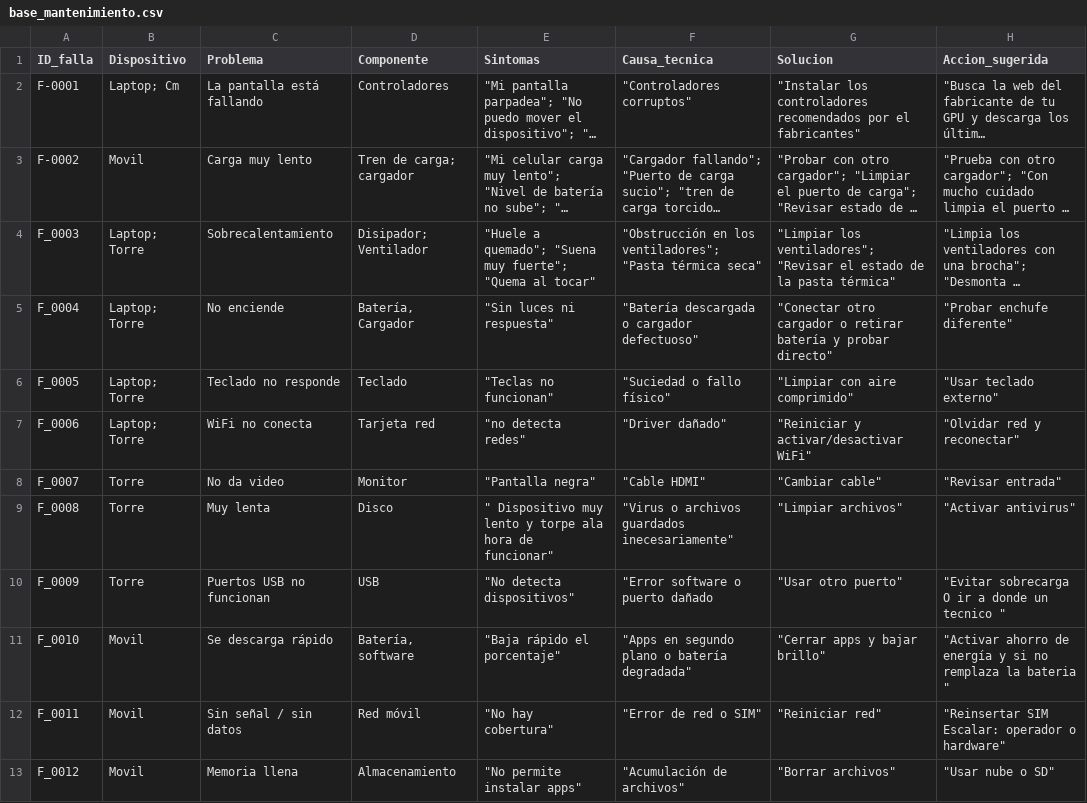
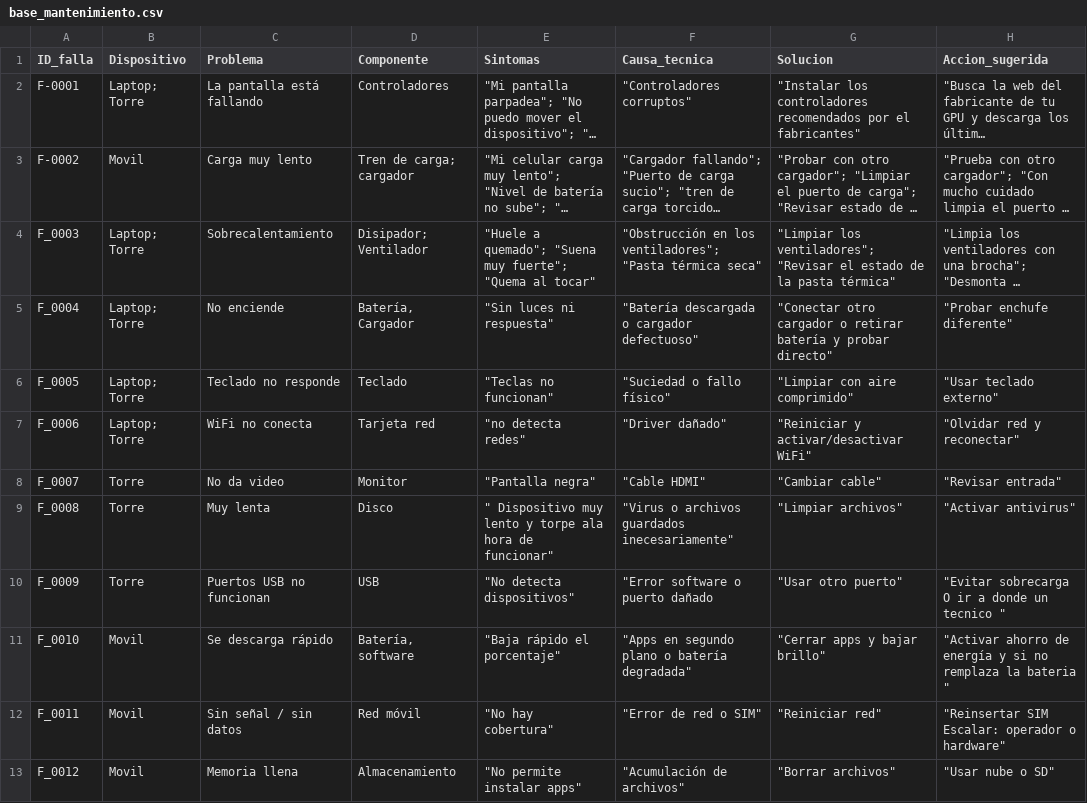
Before and after one commit to SergioJ206/SmartDiag, a CSV file: data/base_mantenimiento.csv, drawn as a sheet; only a part is shown; long unchanged cells end in …; the diff names each change by its address in the sheet, - before the commit and + after, or states it on an @@ line.

Commit message:
Update base_mantenimiento.csv

```diff
--- a/data/base_mantenimiento.csv
+++ b/data/base_mantenimiento.csv
-B2 (Dispositivo): Laptop; Cm
+B2 (Dispositivo): Laptop; Torre
```
